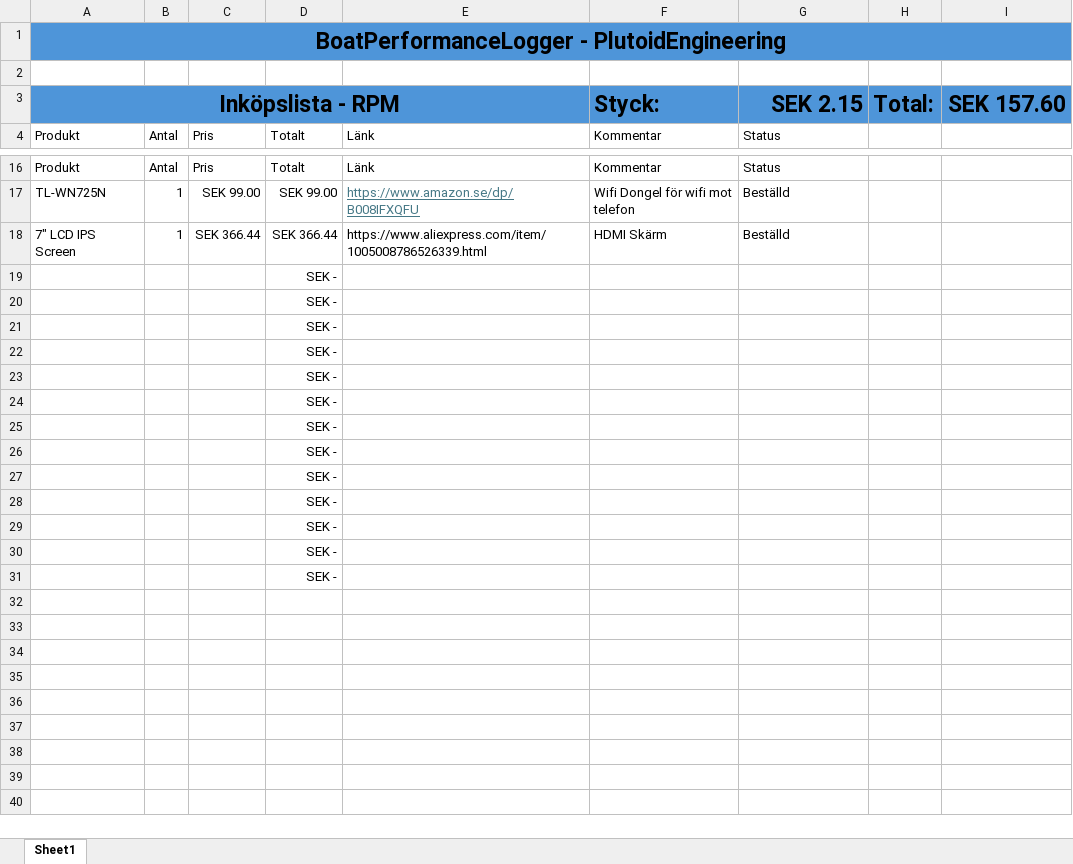
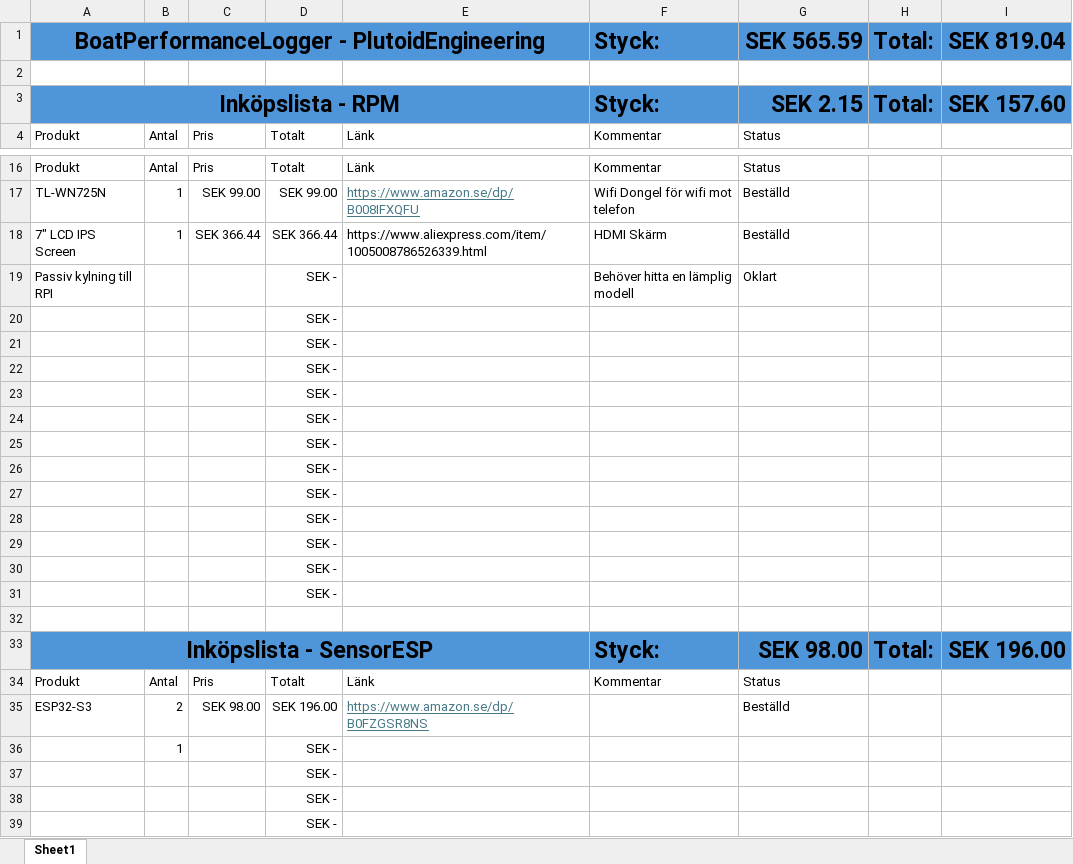
Before and after one commit to Hellstrmer/BoatPerformanceLogger, an Excel workbook: Docs/BoatPerformanceLoggerBOM.xlsx, sheet Sheet1, drawn as a sheet; only a part is shown, gaps mark what is left out; the shorter side is filled out with more unchanged rows; values as stored, in another font and other column widths than the file's, no borders; removed rows and columns are numbered as before the commit, all else as after; the diff names each change by its address in the sheet, - before the commit and + after, or states it on an @@ line.

Commit message:
Updated logger and updsend

```diff
--- a/Docs/BoatPerformanceLoggerBOM.xlsx (sheet Sheet1)
+++ b/Docs/BoatPerformanceLoggerBOM.xlsx (sheet Sheet1)
-row 1: BoatPerformanceLogger - PlutoidEngineering
+row 1: BoatPerformanceLogger - PlutoidEngineering |  |  |  |  | Styck: | SEK 565.59 | Total: | SEK 819.04
+row 19: Passiv kylning till RPI |  |  | SEK - |  | Behöver hitta en lämplig modell | Oklart
+row 20:  |  |  | SEK -
+row 21:  |  |  | SEK -
+row 22:  |  |  | SEK -
+row 23:  |  |  | SEK -
+row 24:  |  |  | SEK -
+row 25:  |  |  | SEK -
+row 26:  |  |  | SEK -
+row 27:  |  |  | SEK -
+row 28:  |  |  | SEK -
+row 29:  |  |  | SEK -
+row 30:  |  |  | SEK -
+row 31:  |  |  | SEK -
+row 32: (empty)
+row 33: Inköpslista - SensorESP |  |  |  |  | Styck: | SEK 98.00 | Total: | SEK 196.00
+row 34: Produkt | Antal | Pris | Totalt | Länk | Kommentar | Status
+row 35: ESP32-S3 | 2 | SEK 98.00 | SEK 196.00 | https://www.amazon.se/dp/B0FZGSR8NS |  | Beställd
+row 36:  | 1 |  | SEK -
```
Also changed, not shown: 5 other files.
